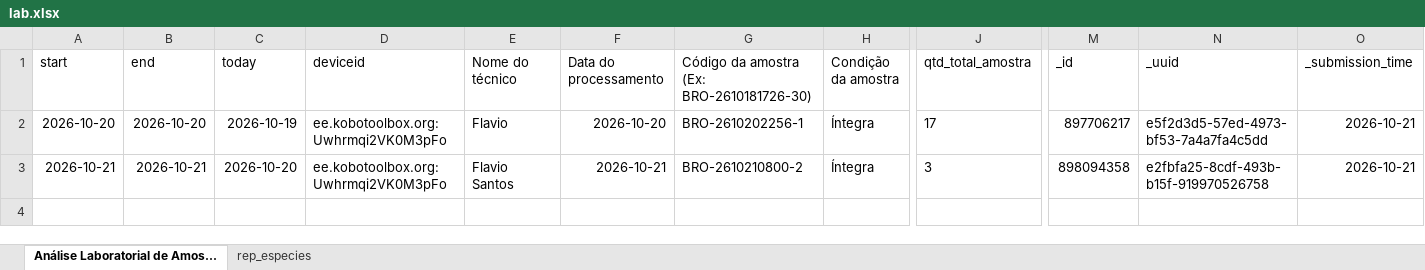
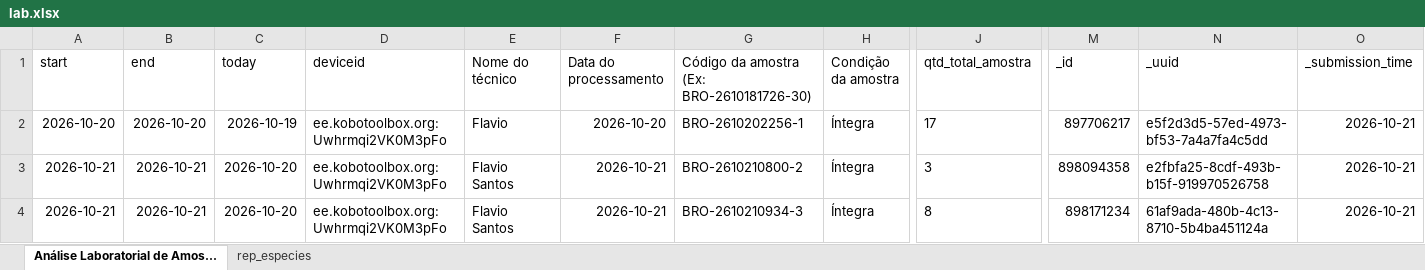
Before and after one commit to flaviohsantos/dashboard_bromelias, an Excel workbook: lab.xlsx, sheet Análise Laboratorial de Amos..., drawn as a sheet; only a part is shown, gaps mark what is left out; values as stored, in another font and other column widths than the file's, no borders; rows hold the shown columns only; the diff names each change by its address in the sheet, - before the commit and + after, or states it on an @@ line.

```diff
--- a/lab.xlsx (sheet Análise Laboratorial de Amos...)
+++ b/lab.xlsx (sheet Análise Laboratorial de Amos...)
+row 4: 2026-10-21 | 2026-10-21 | 2026-10-20 | ee.kobotoolbox.org:Uwhrmqi2VK0M3pFo | Flavio Santos | 2026-10-21 | BRO-2610210934-3 | Íntegra | 8 | 898171234 | 61af9ada-480b-4c13-8710-5b4ba451124a | 2026-10-21
```
Also changed, not shown: sheet rep_especies, campo.xlsx.
